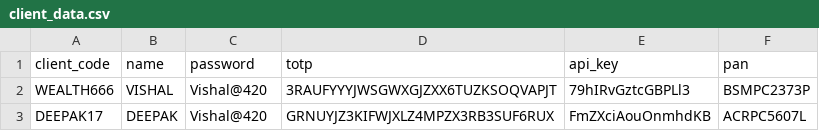
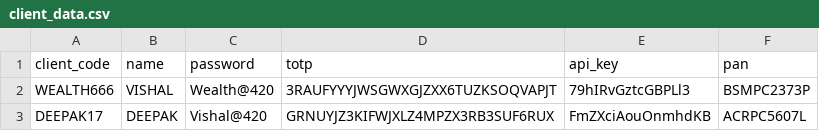
Before and after one commit to sanket1703/stock-algo, a CSV file: brokers/motilal/helper/Clients/client_data.csv, drawn as a sheet.

```diff
--- a/brokers/motilal/helper/Clients/client_data.csv
+++ b/brokers/motilal/helper/Clients/client_data.csv
@@ -1,3 +1,3 @@
 client_code,name,password,totp,api_key,pan
-WEALTH666,VISHAL,Vishal@420,3RAUFYYYJWSGWXGJZXX6TUZKSOQVAPJT,79hIRvGztcGBPLl3,BSMPC2373P
+WEALTH666,VISHAL,Wealth@420,3RAUFYYYJWSGWXGJZXX6TUZKSOQVAPJT,79hIRvGztcGBPLl3,BSMPC2373P
 DEEPAK17,DEEPAK,Vishal@420,GRNUYJZ3KIFWJXLZ4MPZX3RB3SUF6RUX,FmZXciAouOnmhdKB,ACRPC5607L
```
Also changed, not shown: 11 other files.
